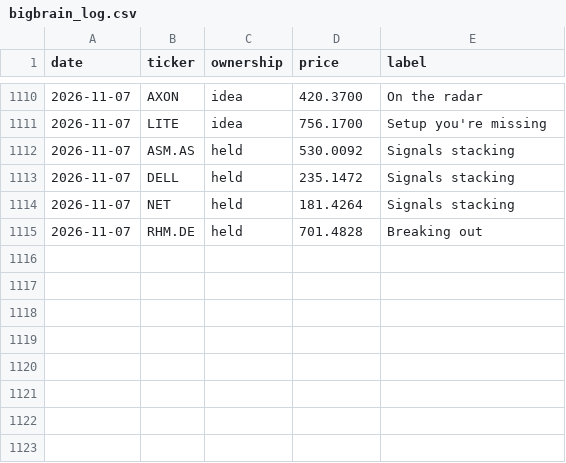
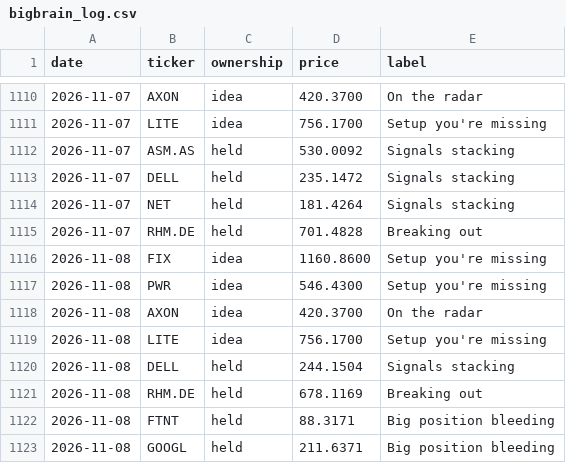
Before and after one commit to newpov/stocks-dashboard, a CSV file: data/bigbrain_log.csv, drawn as a sheet; only a part is shown, gaps mark what is left out.

```diff
--- a/data/bigbrain_log.csv
+++ b/data/bigbrain_log.csv
@@ -1115 +1115,9 @@ date,ticker,ownership,price,label
 2026-11-07,RHM.DE,held,701.4828,Breaking out
+2026-11-08,FIX,idea,1160.8600,Setup you're missing
+2026-11-08,PWR,idea,546.4300,Setup you're missing
+2026-11-08,AXON,idea,420.3700,On the radar
+2026-11-08,LITE,idea,756.1700,Setup you're missing
+2026-11-08,DELL,held,244.1504,Signals stacking
+2026-11-08,RHM.DE,held,678.1169,Breaking out
+2026-11-08,FTNT,held,88.3171,Big position bleeding
+2026-11-08,GOOGL,held,211.6371,Big position bleeding
```
Also changed, not shown: 15 other files.
